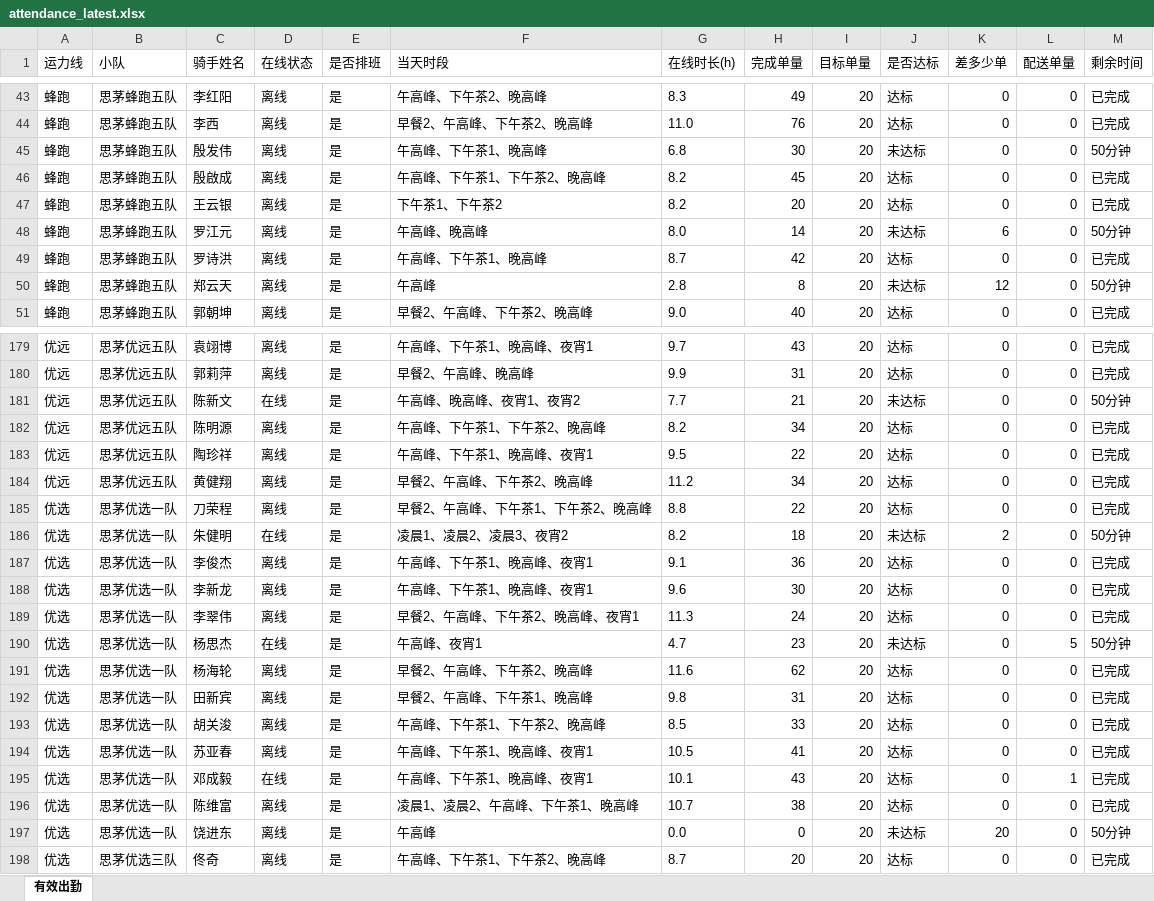
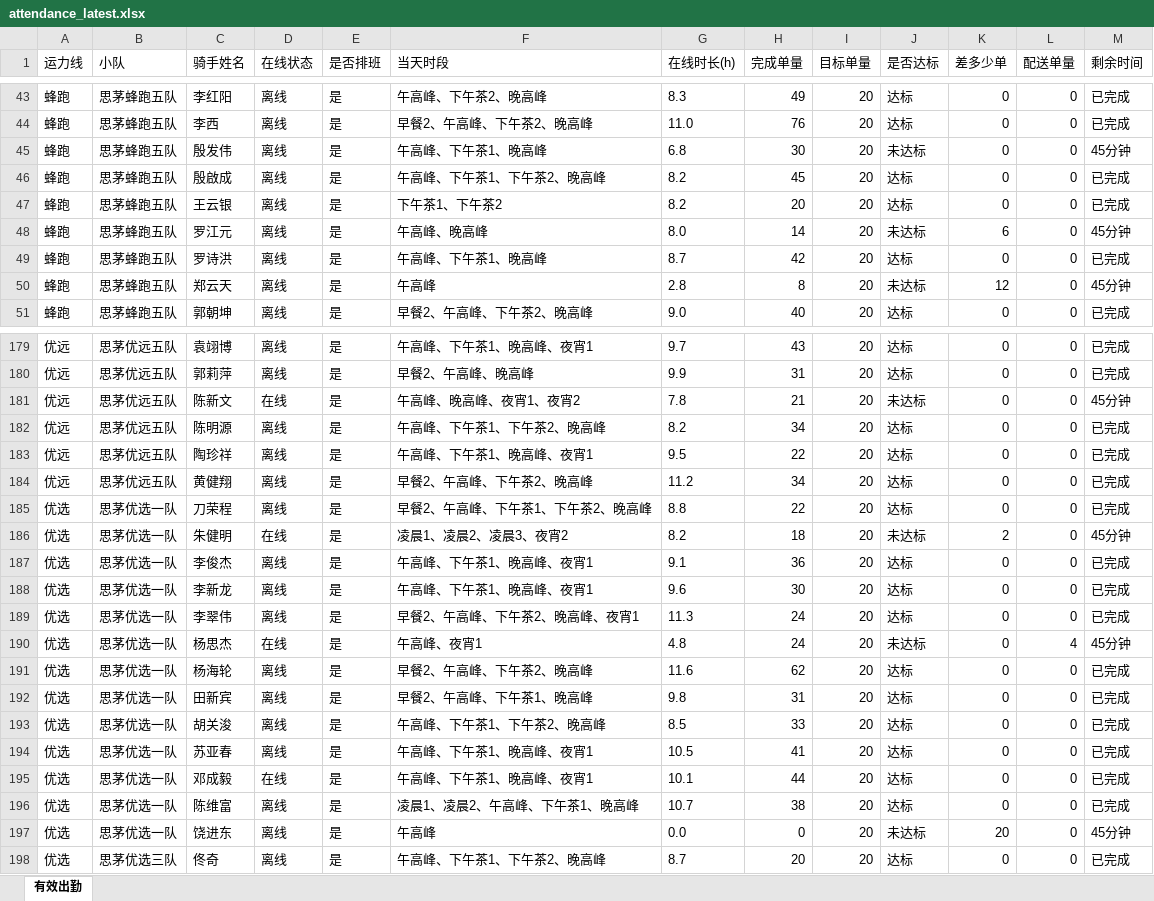
Before and after one commit to 424584635-png/dzt-dashboard, an Excel workbook: public/attendance_latest.xlsx, sheet 有效出勤, drawn as a sheet; only a part is shown, gaps mark what is left out; values as stored, in another font and other column widths than the file's, no borders; the diff covers the shown part only; the diff names each change by its address in the sheet, - before the commit and + after, or states it on an @@ line.

```diff
--- a/public/attendance_latest.xlsx (sheet 有效出勤)
+++ b/public/attendance_latest.xlsx (sheet 有效出勤)
-M45 (剩余时间): 50分钟
+M45 (剩余时间): 45分钟
-M48 (剩余时间): 50分钟
+M48 (剩余时间): 45分钟
-M50 (剩余时间): 50分钟
+M50 (剩余时间): 45分钟
-G181 (在线时长(h)): 7.7
+G181 (在线时长(h)): 7.8
-M181 (剩余时间): 50分钟
+M181 (剩余时间): 45分钟
-M186 (剩余时间): 50分钟
+M186 (剩余时间): 45分钟
-G190 (在线时长(h)): 4.7
+G190 (在线时长(h)): 4.8
-H190 (完成单量): 23
+H190 (完成单量): 24
-L190 (配送单量): 5
+L190 (配送单量): 4
-M190 (剩余时间): 50分钟
+M190 (剩余时间): 45分钟
-H195 (完成单量): 43
+H195 (完成单量): 44
-L195 (配送单量): 1
+L195 (配送单量): 0
-M197 (剩余时间): 50分钟
+M197 (剩余时间): 45分钟
```
Also changed, not shown: 57 edited cells elsewhere in this sheet, 7 other files.
